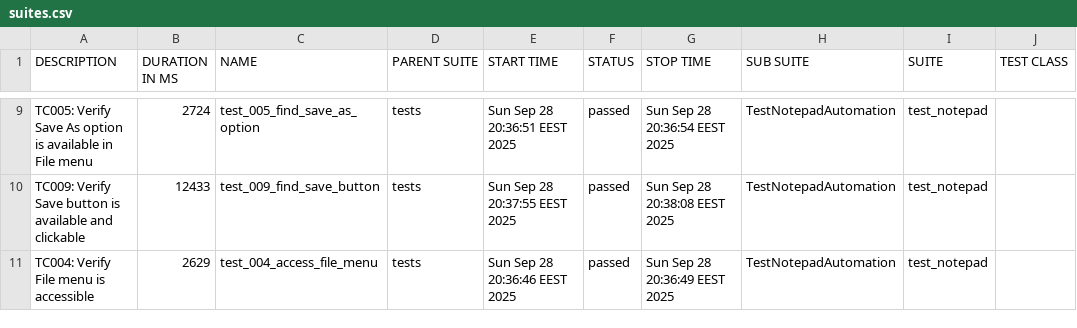
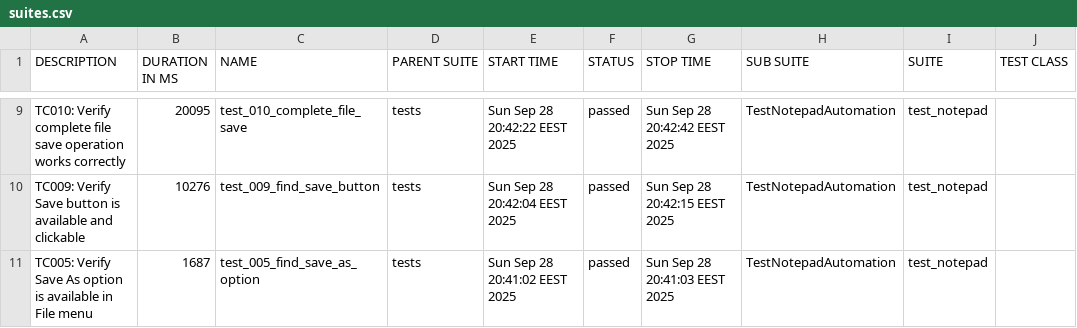
Before and after one commit to teppoaland/git_storage, a CSV file: allure-history/notepad-tests/data/suites.csv, drawn as a sheet; only a part is shown, gaps mark what is left out; the diff covers the shown part only; the diff names each change by its address in the sheet, - before the commit and + after, or states it on an @@ line.

Commit message:
Update notepad tests and Allure report - Build 20250928.31

```diff
--- a/allure-history/notepad-tests/data/suites.csv
+++ b/allure-history/notepad-tests/data/suites.csv
-A9 (DESCRIPTION): TC005: Verify Save As option is available in File menu
+A9 (DESCRIPTION): TC010: Verify complete file save operation works correctly
-B9 (DURATION IN MS): 2724
+B9 (DURATION IN MS): 20095
-C9 (NAME): test_005_find_save_as_option
+C9 (NAME): test_010_complete_file_save
-E9 (START TIME): Sun Sep 28 20:36:51 EEST 2025
+E9 (START TIME): Sun Sep 28 20:42:22 EEST 2025
-G9 (STOP TIME): Sun Sep 28 20:36:54 EEST 2025
+G9 (STOP TIME): Sun Sep 28 20:42:42 EEST 2025
-B10 (DURATION IN MS): 12433
+B10 (DURATION IN MS): 10276
-E10 (START TIME): Sun Sep 28 20:37:55 EEST 2025
+E10 (START TIME): Sun Sep 28 20:42:04 EEST 2025
-G10 (STOP TIME): Sun Sep 28 20:38:08 EEST 2025
+G10 (STOP TIME): Sun Sep 28 20:42:15 EEST 2025
-A11 (DESCRIPTION): TC004: Verify File menu is accessible
+A11 (DESCRIPTION): TC005: Verify Save As option is available in File menu
-B11 (DURATION IN MS): 2629
+B11 (DURATION IN MS): 1687
-C11 (NAME): test_004_access_file_menu
+C11 (NAME): test_005_find_save_as_option
-E11 (START TIME): Sun Sep 28 20:36:46 EEST 2025
+E11 (START TIME): Sun Sep 28 20:41:02 EEST 2025
-G11 (STOP TIME): Sun Sep 28 20:36:49 EEST 2025
+G11 (STOP TIME): Sun Sep 28 20:41:03 EEST 2025
```
Also changed, not shown: 31 edited cells elsewhere in this file, 38 other files.
